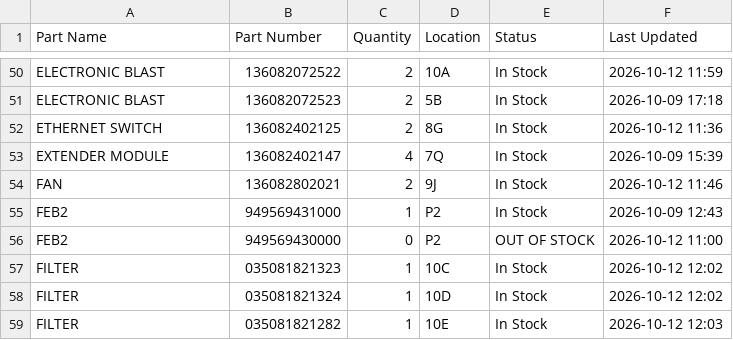
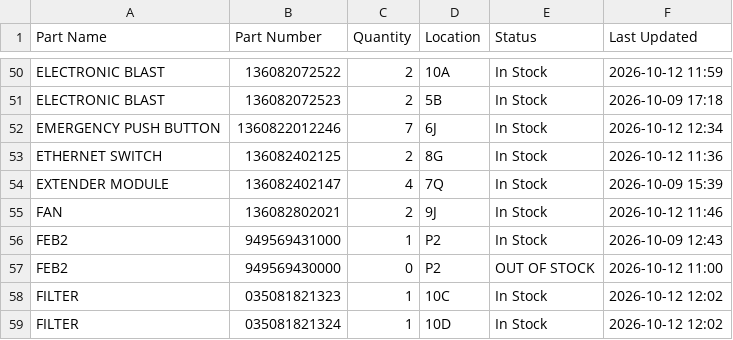
Before and after one commit to salmanaziz859-star/tms-stock, a CSV file: data.csv, drawn as a sheet; only a part is shown, gaps mark what is left out; the shorter side is filled out with more unchanged rows; the diff names each change by its address in the sheet, - before the commit and + after, or states it on an @@ line.

Commit message:
Stock update 2026-10-12 12:34

```diff
--- a/data.csv
+++ b/data.csv
+row 52: EMERGENCY PUSH BUTTON | 1360822012246 | 7 | 6J | In Stock | 2026-10-12 12:34
```
Also changed, not shown: 1 other file.
